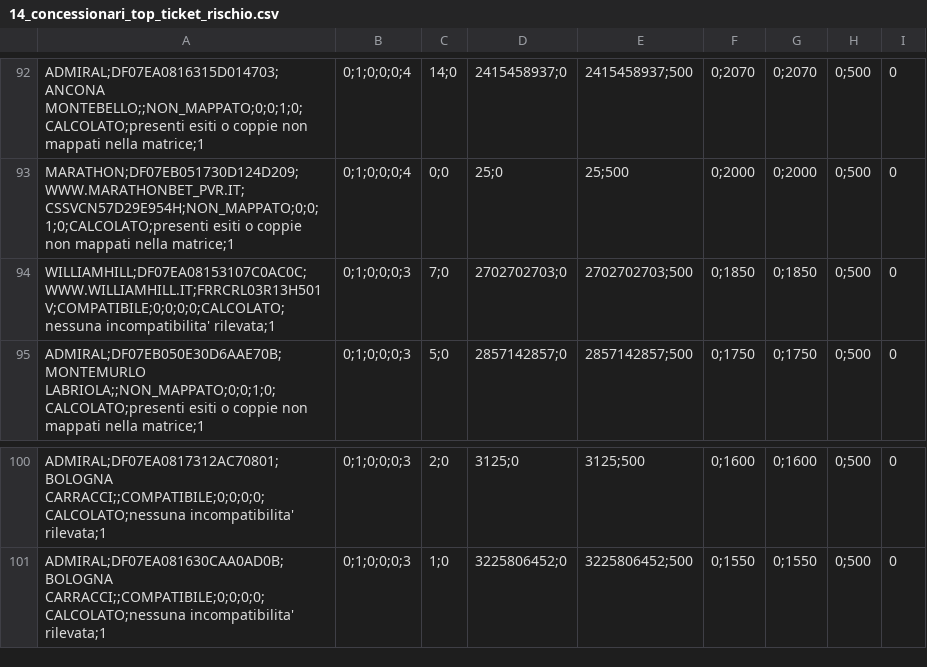
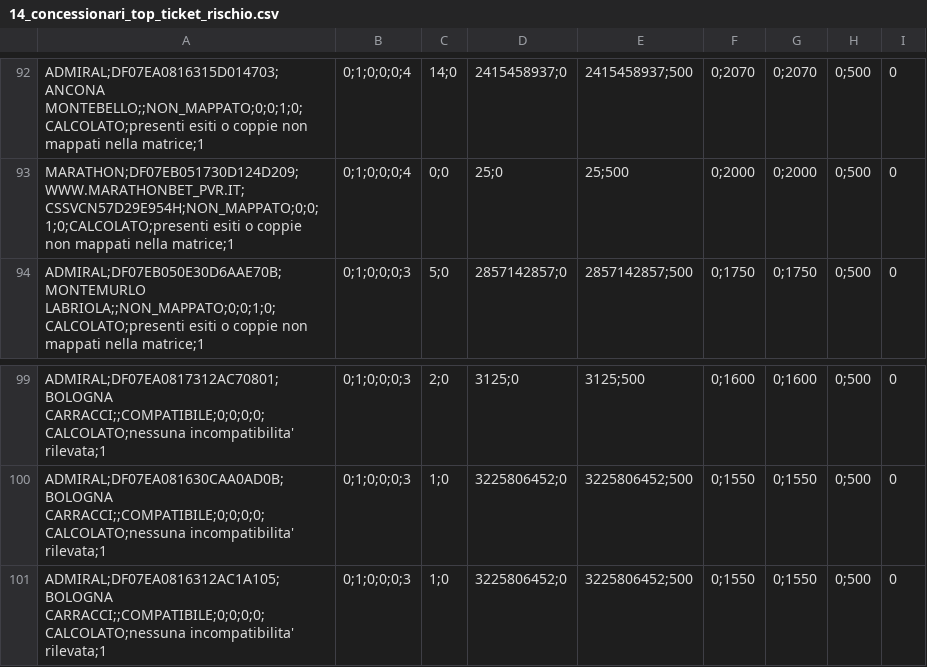
Before and after one commit to albagammamarketing-source/63_montecarlo_incompatibili, a CSV file: output/14_concessionari_top_ticket_rischio.csv, drawn as a sheet; only a part is shown, gaps mark what is left out.

```diff
--- a/output/14_concessionari_top_ticket_rischio.csv
+++ b/output/14_concessionari_top_ticket_rischio.csv
@@ -93,3 +93,2 @@ ADMIRAL;DF07EA0816315D014703;ANCONA MONTEBELLO;;NON_MAPPATO;0;0;1;0;CALCOLATO;pr
 MARATHON;DF07EB051730D124D209;WWW.MARATHONBET_PVR.IT;CSSVCN57D29E954H;NON_MAPPATO;0;0;1;0;CALCOLATO;presenti esiti o coppie non mappati nella matrice;1,0;1;0;0;0;4,0;0,25;0,25;500,0;2000,0;2000,0;500,0
-WILLIAMHILL;DF07EA08153107C0AC0C;WWW.WILLIAMHILL.IT;FRRCRL03R13H501V;COMPATIBILE;0;0;0;0;CALCOLATO;nessuna incompatibilita' rilevata;1,0;1;0;0;0;3,7;0,2702702703;0,2702702703;500,0;1850,0;1850,0;500,0
 ADMIRAL;DF07EB050E30D6AAE70B;MONTEMURLO LABRIOLA;;NON_MAPPATO;0;0;1;0;CALCOLATO;presenti esiti o coppie non mappati nella matrice;1,0;1;0;0;0;3,5;0,2857142857;0,2857142857;500,0;1750,0;1750,0;500,0
@@ -101 +100,2 @@ ADMIRAL;DF07EA0817312AC70801;BOLOGNA CARRACCI;;COMPATIBILE;0;0;0;0;CALCOLATO;nes
 ADMIRAL;DF07EA081630CAA0AD0B;BOLOGNA CARRACCI;;COMPATIBILE;0;0;0;0;CALCOLATO;nessuna incompatibilita' rilevata;1,0;1;0;0;0;3,1;0,3225806452;0,3225806452;500,0;1550,0;1550,0;500,0
+ADMIRAL;DF07EA0816312AC1A105;BOLOGNA CARRACCI;;COMPATIBILE;0;0;0;0;CALCOLATO;nessuna incompatibilita' rilevata;1,0;1;0;0;0;3,1;0,3225806452;0,3225806452;500,0;1550,0;1550,0;500,0
```
Also changed, not shown: output/13_concessionari_montecarlo_per_nome_commerciale.csv, output/17_top20_eventi_impatto_per_nome_commerciale.csv, 15 other files.
